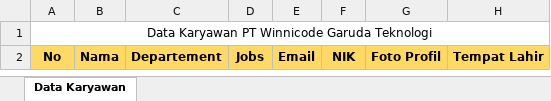
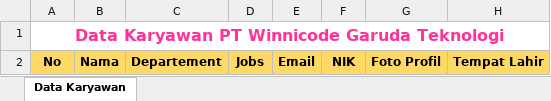
Before and after one commit to Redwolfc4/project_winnicode_absensi, an Excel workbook: static/doc/excel/template_data_karyawan.xlsx, sheet Data Karyawan, drawn as a sheet; only a part is shown; values as stored, in another font and other column widths than the file's, no borders; the diff names each change by its address in the sheet, - before the commit and + after, or states it on an @@ line.

```diff
--- a/static/doc/excel/template_data_karyawan.xlsx (sheet Data Karyawan)
+++ b/static/doc/excel/template_data_karyawan.xlsx (sheet Data Karyawan)
@@ A1 bold: off → on, text colour: black → #FF3399, text size: larger @@
```
Also changed, not shown: 13 other files.
